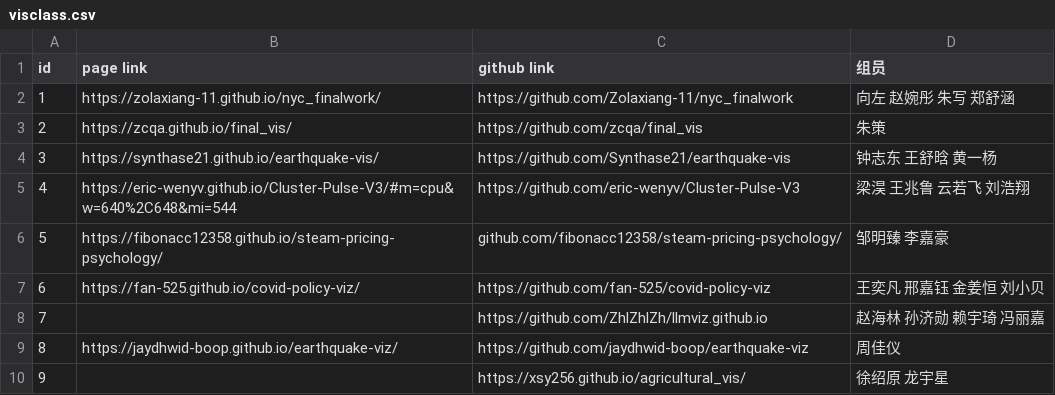
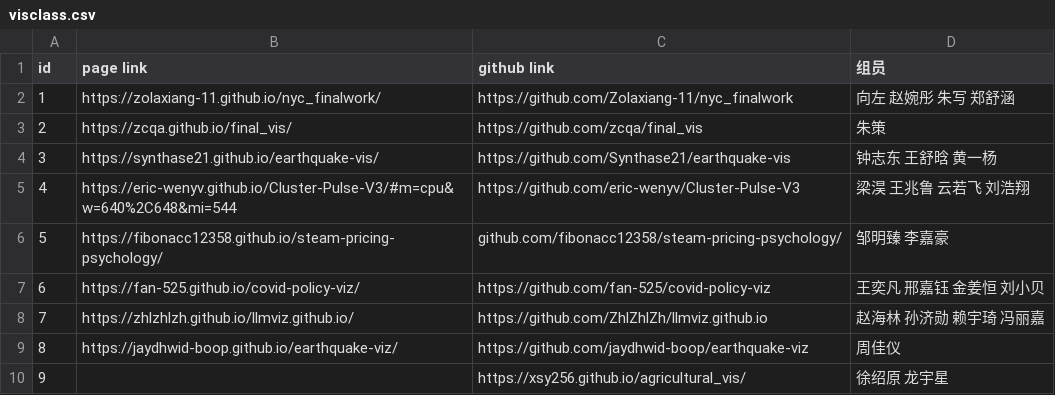
Before and after one commit to bitvis2021/BITVIS-Course, a CSV file: gallery/visclass.csv, drawn as a sheet; only a part is shown.

Commit message:
增加第7组的网站链接

```diff
--- a/gallery/visclass.csv
+++ b/gallery/visclass.csv
@@ -7,3 +7,3 @@
 6,https://fan-525.github.io/covid-policy-viz/,https://github.com/fan-525/covid-policy-viz,王奕凡 邢嘉钰 金姜恒 刘小贝
-7,,https://github.com/ZhlZhlZh/llmviz.github.io,赵海林 孙济勋 赖宇琦 冯丽嘉
+7,https://zhlzhlzh.github.io/llmviz.github.io/,https://github.com/ZhlZhlZh/llmviz.github.io,赵海林 孙济勋 赖宇琦 冯丽嘉
 8,https://jaydhwid-boop.github.io/earthquake-viz/,https://github.com/jaydhwid-boop/earthquake-viz,周佳仪
```
